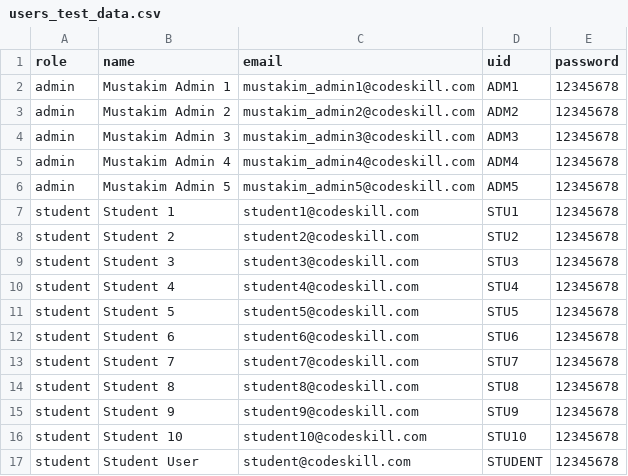
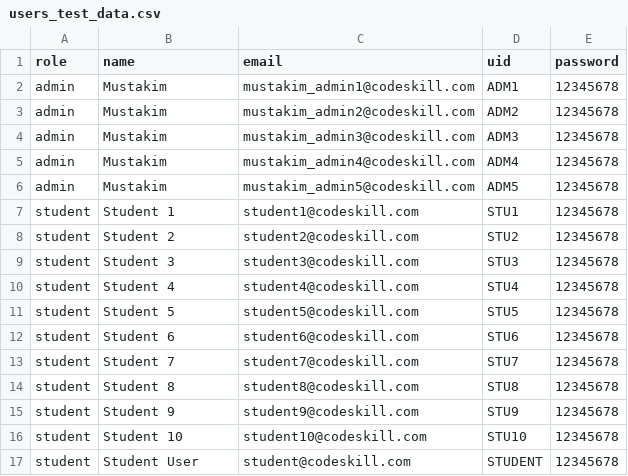
Before and after one commit to Abhinavvlog/codeskill, a CSV file: users_test_data.csv, drawn as a sheet.

Commit message:
Add project updates by Mustakim

```diff
--- a/users_test_data.csv
+++ b/users_test_data.csv
@@ -1,7 +1,7 @@
 role,name,email,uid,password
-admin,Mustakim Admin 1,mustakim_admin1@codeskill.com,ADM1,12345678
-admin,Mustakim Admin 2,mustakim_admin2@codeskill.com,ADM2,12345678
-admin,Mustakim Admin 3,mustakim_admin3@codeskill.com,ADM3,12345678
-admin,Mustakim Admin 4,mustakim_admin4@codeskill.com,ADM4,12345678
-admin,Mustakim Admin 5,mustakim_admin5@codeskill.com,ADM5,12345678
+admin,Mustakim,mustakim_admin1@codeskill.com,ADM1,12345678
+admin,Mustakim,mustakim_admin2@codeskill.com,ADM2,12345678
+admin,Mustakim,mustakim_admin3@codeskill.com,ADM3,12345678
+admin,Mustakim,mustakim_admin4@codeskill.com,ADM4,12345678
+admin,Mustakim,mustakim_admin5@codeskill.com,ADM5,12345678
 student,Student 1,student1@codeskill.com,STU1,12345678
```
Also changed, not shown: 41 other files.
